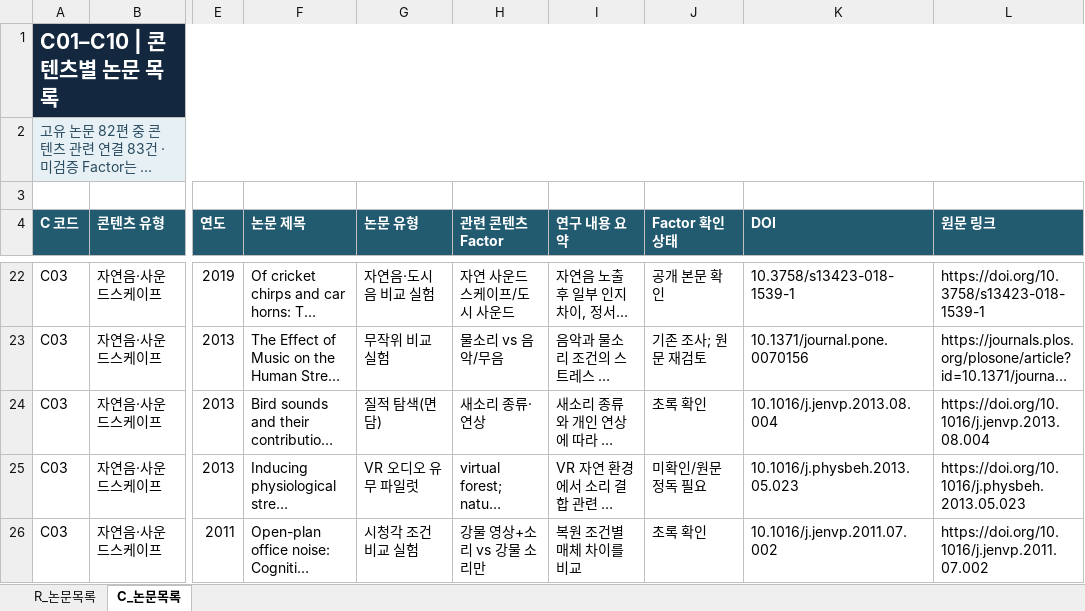
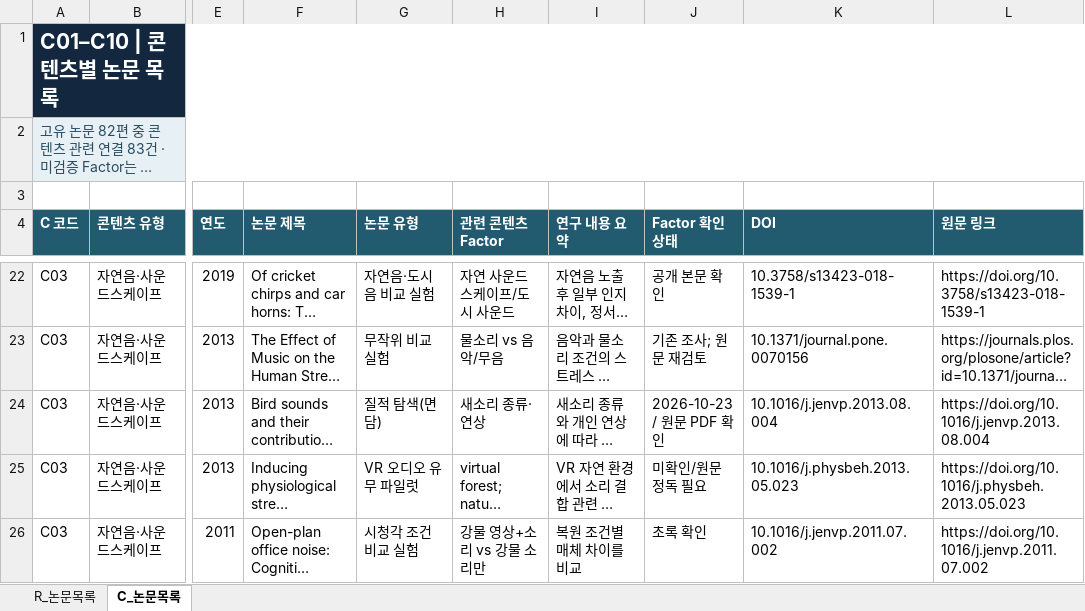
Before and after one commit to lumi-wellness-agent/Research_paper, an Excel workbook: LUMI_R_C_Research_2026-10-22/LUMI_R_C_논문목록_2026-10-22.xlsx, sheet C_논문목록, drawn as a sheet; only a part is shown, gaps mark what is left out; long unchanged cells end in …; values as stored, in another font and other column widths than the file's, no borders; table styles not drawn; the diff names each change by its address in the sheet, - before the commit and + after, or states it on an @@ line.

```diff
--- a/LUMI_R_C_Research_2026-10-22/LUMI_R_C_논문목록_2026-10-22.xlsx (sheet C_논문목록)
+++ b/LUMI_R_C_Research_2026-10-22/LUMI_R_C_논문목록_2026-10-22.xlsx (sheet C_논문목록)
-J24 (Factor 확인 상태): 초록 확인
+J24 (Factor 확인 상태): 2026-10-23 / 원문 PDF 확인
```
Also changed, not shown: sheet R_논문목록, 1 other file.
